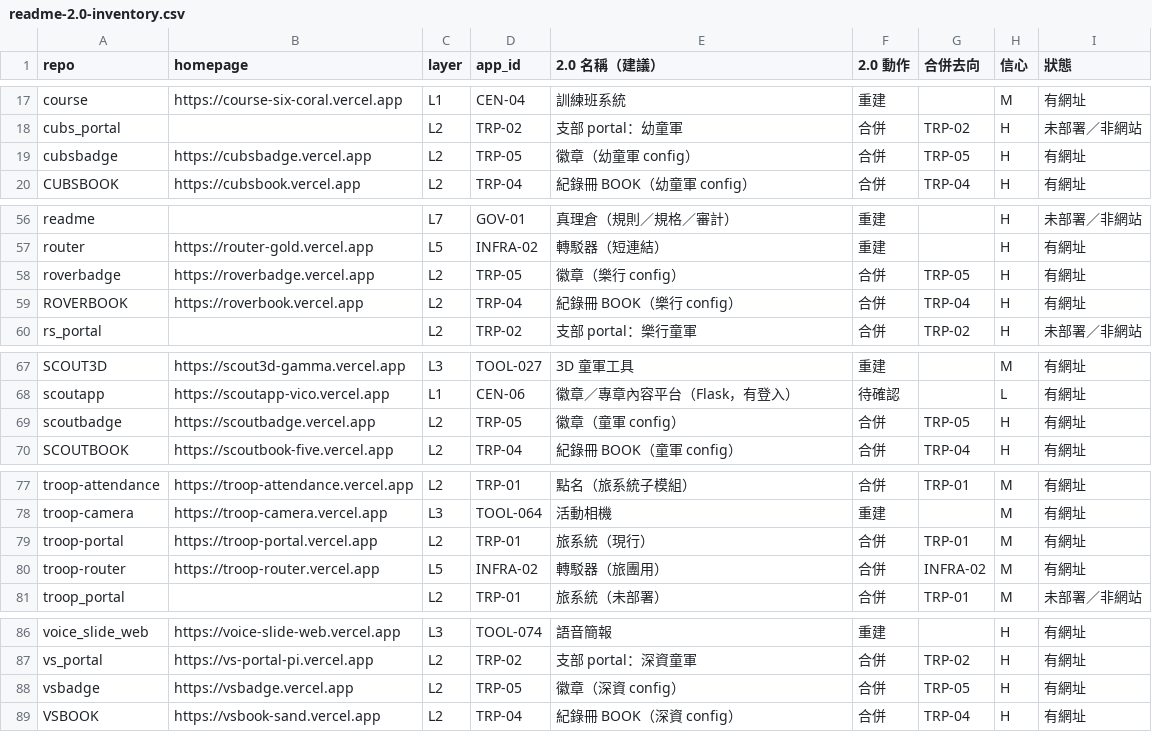
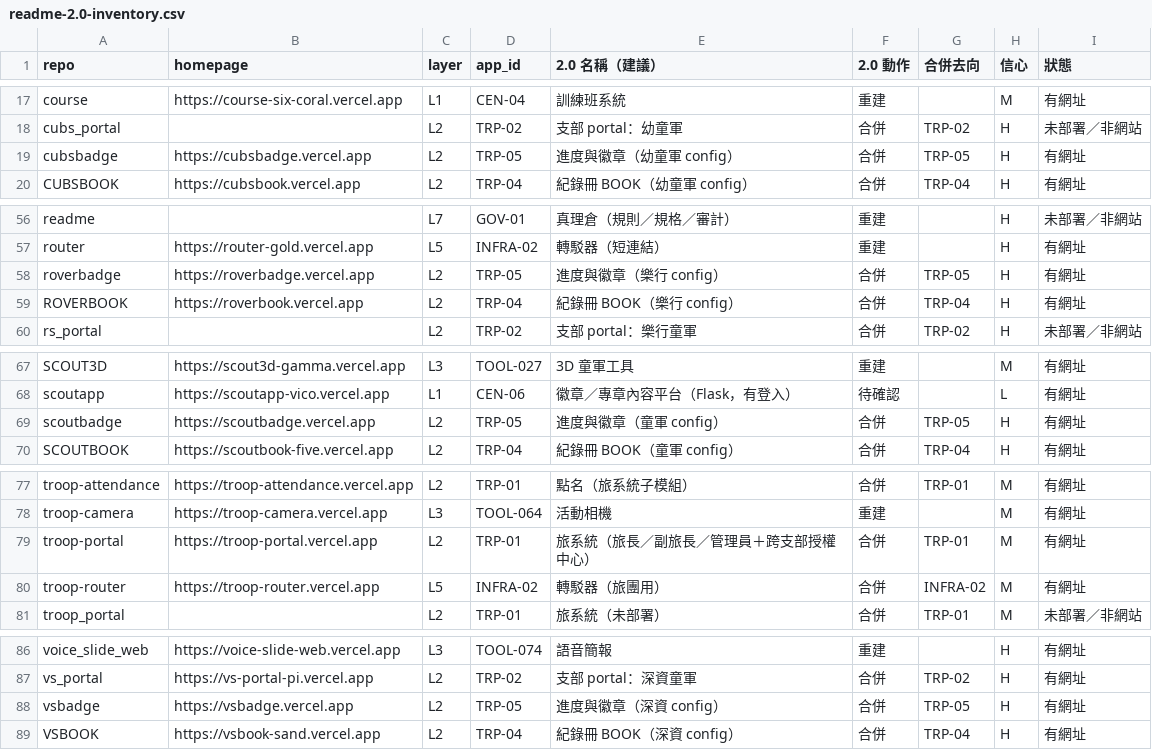
Before and after one commit to playerkousas-rgb/readme, a CSV file: docs/readme-2.0-inventory.csv, drawn as a sheet; only a part is shown, gaps mark what is left out.

```diff
--- a/docs/readme-2.0-inventory.csv
+++ b/docs/readme-2.0-inventory.csv
@@ -18,3 +18,3 @@ course,https://course-six-coral.vercel.app,L1,CEN-04,訓練班系統,重建,,M,
 cubs_portal,,L2,TRP-02,支部 portal：幼童軍,合併,TRP-02,H,未部署／非網站
-cubsbadge,https://cubsbadge.vercel.app,L2,TRP-05,徽章（幼童軍 config）,合併,TRP-05,H,有網址
+cubsbadge,https://cubsbadge.vercel.app,L2,TRP-05,進度與徽章（幼童軍 config）,合併,TRP-05,H,有網址
 CUBSBOOK,https://cubsbook.vercel.app,L2,TRP-04,紀錄冊 BOOK（幼童軍 config）,合併,TRP-04,H,有網址
@@ -57,3 +57,3 @@ readme,,L7,GOV-01,真理倉（規則／規格／審計）,重建,,H,未部署／
 router,https://router-gold.vercel.app,L5,INFRA-02,轉駁器（短連結）,重建,,H,有網址
-roverbadge,https://roverbadge.vercel.app,L2,TRP-05,徽章（樂行 config）,合併,TRP-05,H,有網址
+roverbadge,https://roverbadge.vercel.app,L2,TRP-05,進度與徽章（樂行 config）,合併,TRP-05,H,有網址
 ROVERBOOK,https://roverbook.vercel.app,L2,TRP-04,紀錄冊 BOOK（樂行 config）,合併,TRP-04,H,有網址
@@ -68,3 +68,3 @@ SCOUT3D,https://scout3d-gamma.vercel.app,L3,TOOL-027,3D 童軍工具,重建,,M,
 scoutapp,https://scoutapp-vico.vercel.app,L1,CEN-06,徽章／專章內容平台（Flask，有登入）,待確認,,L,有網址
-scoutbadge,https://scoutbadge.vercel.app,L2,TRP-05,徽章（童軍 config）,合併,TRP-05,H,有網址
+scoutbadge,https://scoutbadge.vercel.app,L2,TRP-05,進度與徽章（童軍 config）,合併,TRP-05,H,有網址
 SCOUTBOOK,https://scoutbook-five.vercel.app,L2,TRP-04,紀錄冊 BOOK（童軍 config）,合併,TRP-04,H,有網址
@@ -78,3 +78,3 @@ troop-attendance,https://troop-attendance.vercel.app,L2,TRP-01,點名（旅系
 troop-camera,https://troop-camera.vercel.app,L3,TOOL-064,活動相機,重建,,M,有網址
-troop-portal,https://troop-portal.vercel.app,L2,TRP-01,旅系統（現行）,合併,TRP-01,M,有網址
+troop-portal,https://troop-portal.vercel.app,L2,TRP-01,旅系統（旅長／副旅長／管理員＋跨支部授權中心）,合併,TRP-01,M,有網址
 troop-router,https://troop-router.vercel.app,L5,INFRA-02,轉駁器（旅團用）,合併,INFRA-02,M,有網址
@@ -87,3 +87,3 @@ voice_slide_web,https://voice-slide-web.vercel.app,L3,TOOL-074,語音簡報,重
 vs_portal,https://vs-portal-pi.vercel.app,L2,TRP-02,支部 portal：深資童軍,合併,TRP-02,H,有網址
-vsbadge,https://vsbadge.vercel.app,L2,TRP-05,徽章（深資 config）,合併,TRP-05,H,有網址
+vsbadge,https://vsbadge.vercel.app,L2,TRP-05,進度與徽章（深資 config）,合併,TRP-05,H,有網址
 VSBOOK,https://vsbook-sand.vercel.app,L2,TRP-04,紀錄冊 BOOK（深資 config）,合併,TRP-04,H,有網址
```
Also changed, not shown: 9 other files.
